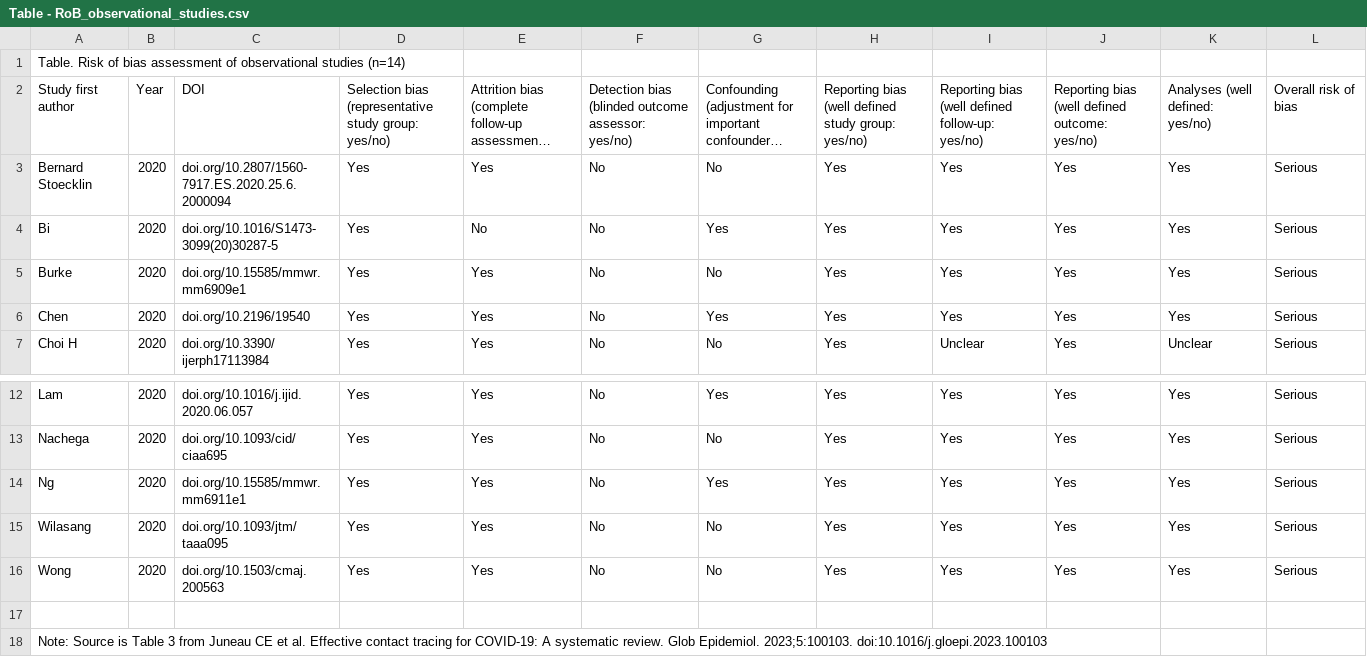
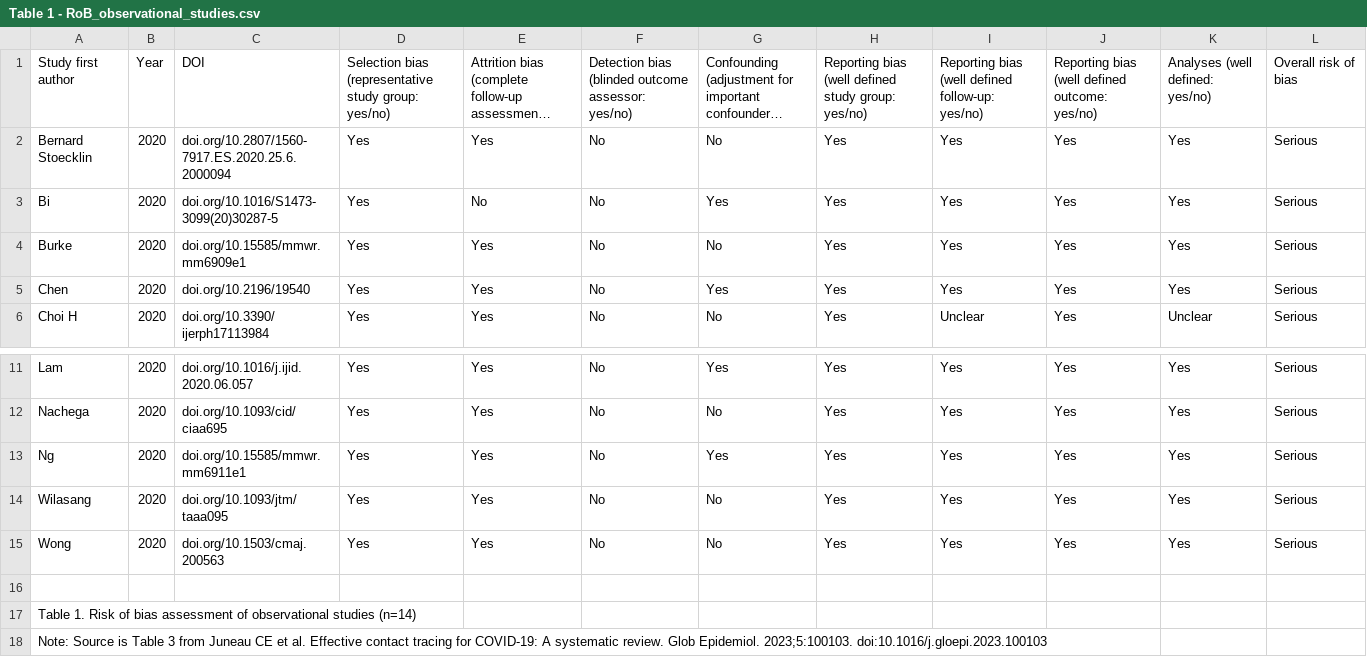
Before and after one commit to carljuneau/scaiences, a CSV file: studies/llm-rob/data/public/Table 1 - RoB_observational_studies.csv (was studies/llm-rob/data/public/Table - RoB_observational_studies.csv), drawn as a sheet; only a part is shown, gaps mark what is left out; long unchanged cells end in …; removed rows and columns are numbered as before the commit, all else as after; the diff names each change by its address in the sheet, - before the commit and + after, or states it on an @@ line.

```diff
--- a/studies/llm-rob/data/public/Table - RoB_observational_studies.csv
+++ b/studies/llm-rob/data/public/Table 1 - RoB_observational_studies.csv
-row 1: Table. Risk of bias assessment of observational studies (n=14)
+row 17: Table 1. Risk of bias assessment of observational studies (n=14)
```
Also changed, not shown: studies/llm-rob/data/public/Table 2 - RoB_criteria.csv, 6 other files.
